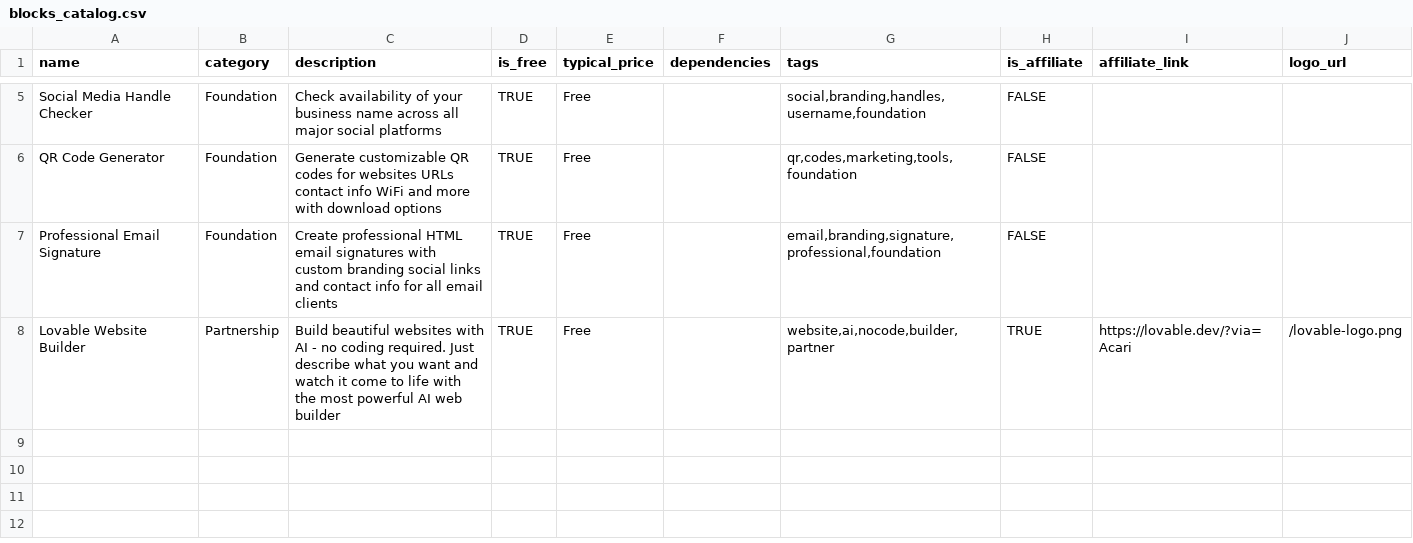
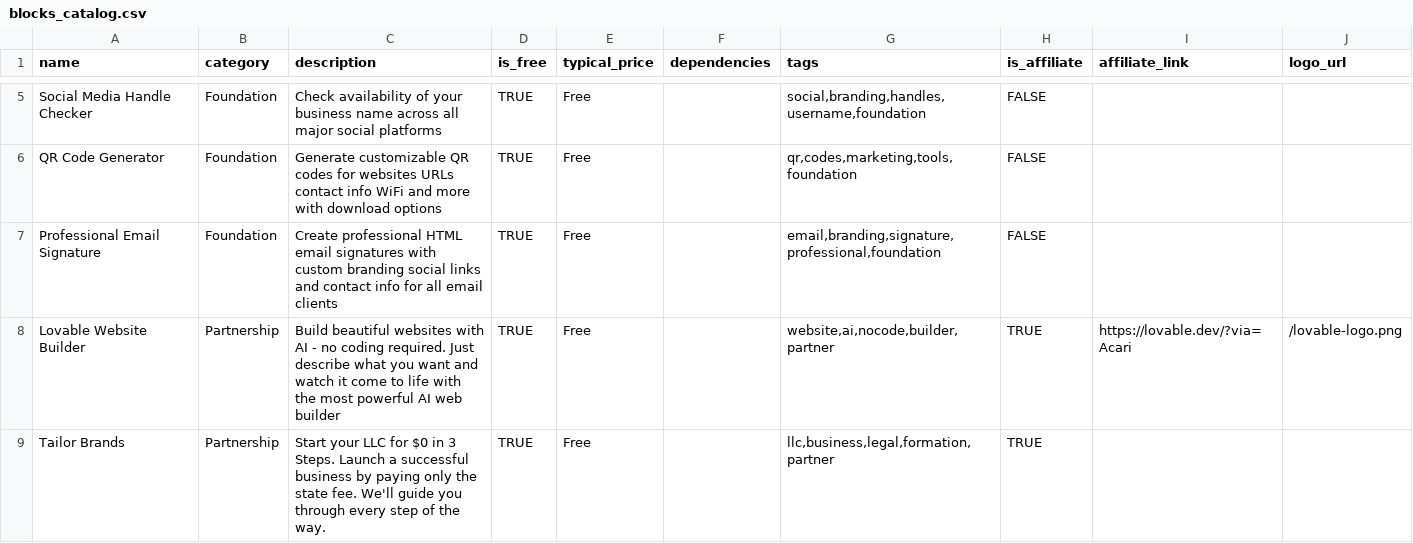
Before and after one commit to zepfarms/blocksmith-launchpad, a CSV file: public/data/blocks_catalog.csv, drawn as a sheet; only a part is shown, gaps mark what is left out; the diff names each change by its address in the sheet, - before the commit and + after, or states it on an @@ line.

```diff
--- a/public/data/blocks_catalog.csv
+++ b/public/data/blocks_catalog.csv
+row 9: Tailor Brands | Partnership | Start your LLC for $0 in 3 Steps. Launch a successful business by paying only the state fee. We'll guide you through every step of the way. | TRUE | Free |  | llc,business,legal,formation,partner | TRUE
```
